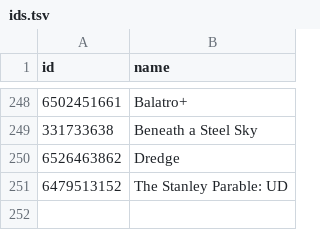
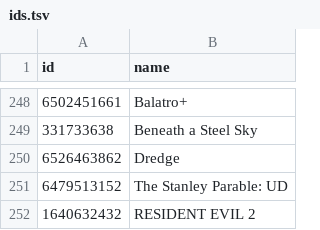
Before and after one commit to albertquiroga/awesome-ios-game-ports, a TSV file: ids.tsv, drawn as a sheet; only a part is shown, gaps mark what is left out.

Commit message:
Added Resident Evil 2

```diff
--- a/ids.tsv
+++ b/ids.tsv
@@ -251 +251,2 @@ id	name
 6479513152	"The Stanley Parable: UD"
+1640632432	"RESIDENT EVIL 2"
```
